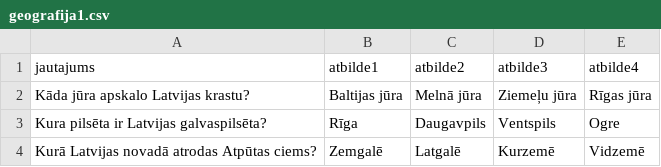
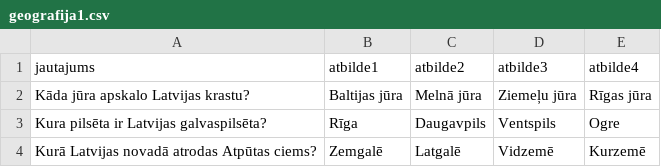
Before and after one commit to in24/ZinasanuParbaudesTests, a CSV file: dati/geografija1.csv, drawn as a sheet.

```diff
--- a/dati/geografija1.csv
+++ b/dati/geografija1.csv
@@ -3,2 +3,2 @@ Kāda jūra apskalo Latvijas krastu?; Baltijas jūra; Melnā jūra; Ziemeļu jū
 Kura pilsēta ir Latvijas galvaspilsēta?; Rīga; Daugavpils; Ventspils; Ogre
-Kurā Latvijas novadā atrodas Atpūtas ciems?; Zemgalē; Latgalē; Kurzemē; Vidzemē
+Kurā Latvijas novadā atrodas Atpūtas ciems?; Zemgalē; Latgalē; Vidzemē; Kurzemē
```
Also changed, not shown: dati/html1.csv.
